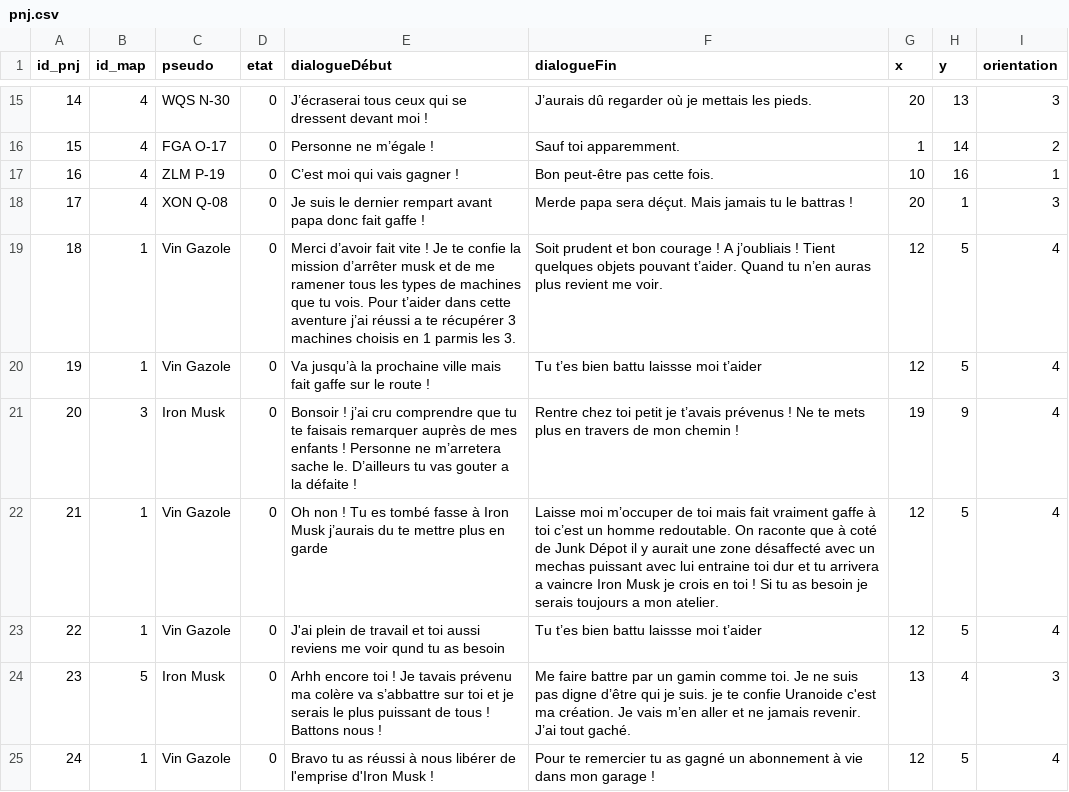
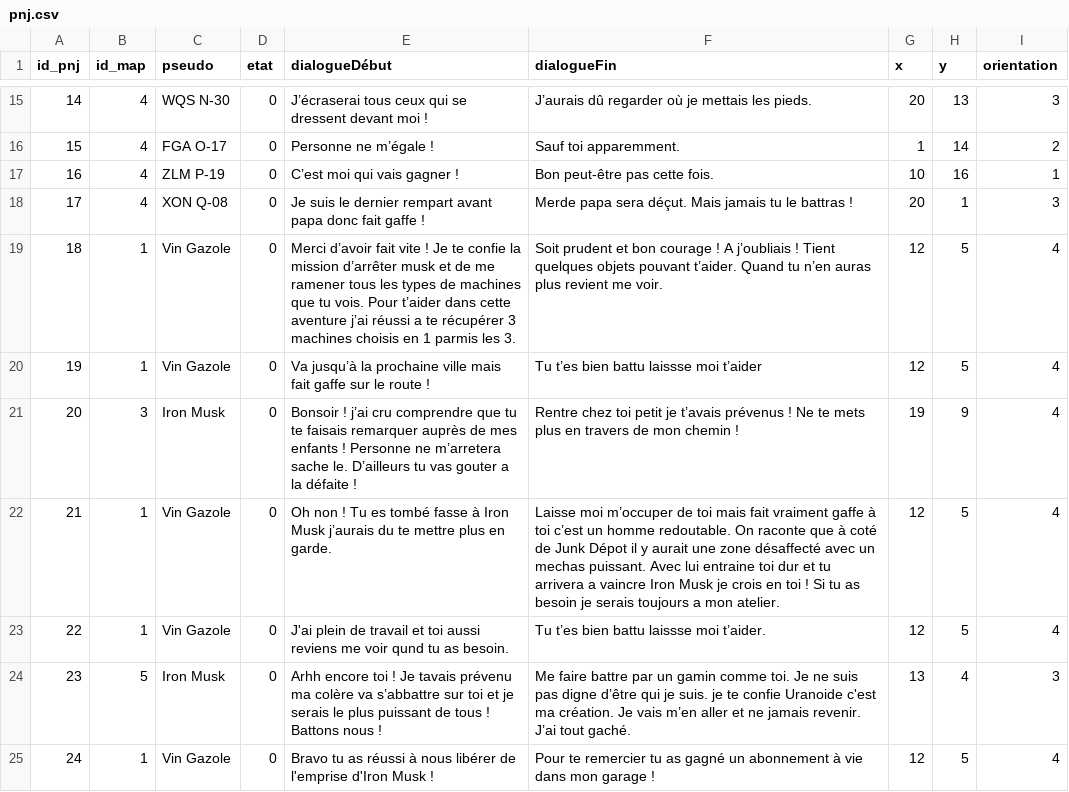
Before and after one commit to ThoomasKDS/Mechaquest, a CSV file: save/pnj.csv, drawn as a sheet; only a part is shown, gaps mark what is left out.

```diff
--- a/save/pnj.csv
+++ b/save/pnj.csv
@@ -21,4 +21,4 @@ id_pnj,id_map,pseudo,etat,dialogueDébut,dialogueFin,x,y,orientation
 20,3,Iron Musk,0, Bonsoir ! j’ai cru comprendre que tu te faisais remarquer auprès de mes enfants ! Personne ne m’arretera sache le. D’ailleurs tu vas gouter a la défaite !, Rentre chez toi petit je t’avais prévenus ! Ne te mets plus en travers de mon chemin !,19,9,4
-21,1,Vin Gazole,0, Oh non ! Tu es tombé fasse à Iron Musk j’aurais du te mettre plus en garde , Laisse moi m’occuper de toi mais fait vraiment gaffe à toi c’est un homme redoutable. On raconte que à coté de Junk Dépot il y aurait une zone désaffecté avec un mechas puissant avec lui entraine toi dur et tu arrivera a vaincre Iron Musk je crois en toi ! Si tu as besoin je serais toujours a mon atelier.,12,5,4
-22,1,Vin Gazole,0, J'ai plein de travail et toi aussi reviens me voir qund tu as besoin, Tu t’es bien battu laissse moi t’aider,12,5,4
+21,1,Vin Gazole,0, Oh non ! Tu es tombé fasse à Iron Musk j’aurais du te mettre plus en garde. , Laisse moi m’occuper de toi mais fait vraiment gaffe à toi c’est un homme redoutable. On raconte que à coté de Junk Dépot il y aurait une zone désaffecté avec un mechas puissant. Avec lui entraine toi dur et tu arrivera a vaincre Iron Musk je crois en toi ! Si tu as besoin je serais toujours a mon atelier.,12,5,4
+22,1,Vin Gazole,0, J'ai plein de travail et toi aussi reviens me voir qund tu as besoin., Tu t’es bien battu laissse moi t’aider.,12,5,4
 23,5,Iron Musk,0, Arhh encore toi ! Je tavais prévenu ma colère va s’abbattre sur toi et je serais le plus puissant de tous ! Battons nous !, Me faire battre par un gamin comme toi. Je ne suis pas digne d’être qui je suis. je te confie Uranoide c'est ma création. Je vais m’en aller et ne jamais revenir. J’ai tout gaché.,13,4,3
```
Also changed, not shown: save/infomechas.csv, save/pnj_maxounette.csv, 9 other files.
